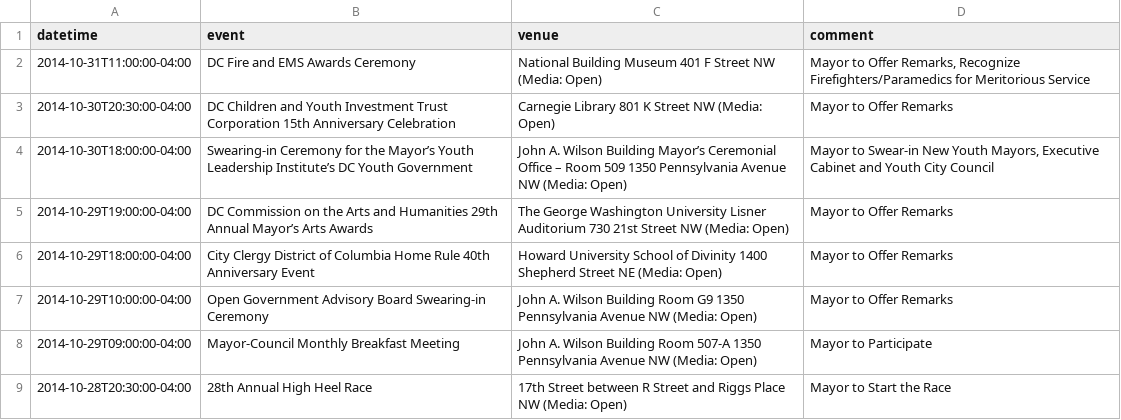
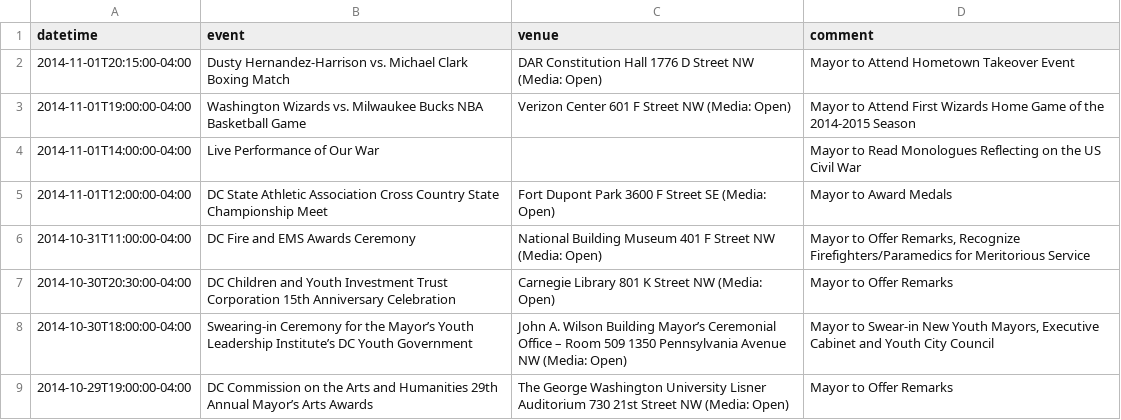
Before and after one commit to ajschumacher/dc_mayor_schedule, a CSV file: data/mayor_events.csv, drawn as a sheet; only a part is shown; the shorter side is filled out with more unchanged rows; the diff names each change by its address in the sheet, - before the commit and + after, or states it on an @@ line.

```diff
--- a/data/mayor_events.csv
+++ b/data/mayor_events.csv
+row 2: 2014-11-01T20:15:00-04:00 | Dusty Hernandez-Harrison vs. Michael Clark Boxing Match | DAR Constitution Hall 1776 D Street NW (Media: Open) | Mayor to Attend Hometown Takeover Event
+row 3: 2014-11-01T19:00:00-04:00 | Washington Wizards vs. Milwaukee Bucks NBA Basketball Game | Verizon Center 601 F Street NW (Media: Open) | Mayor to Attend First Wizards Home Game of the 2014-2015 Season
+row 4: 2014-11-01T14:00:00-04:00 | Live Performance of Our War |  | Mayor to Read Monologues Reflecting on the US Civil War
+row 5: 2014-11-01T12:00:00-04:00 | DC State Athletic Association Cross Country State Championship Meet | Fort Dupont Park 3600 F Street SE (Media: Open) | Mayor to Award Medals
```
Also changed, not shown: 1 other file.
